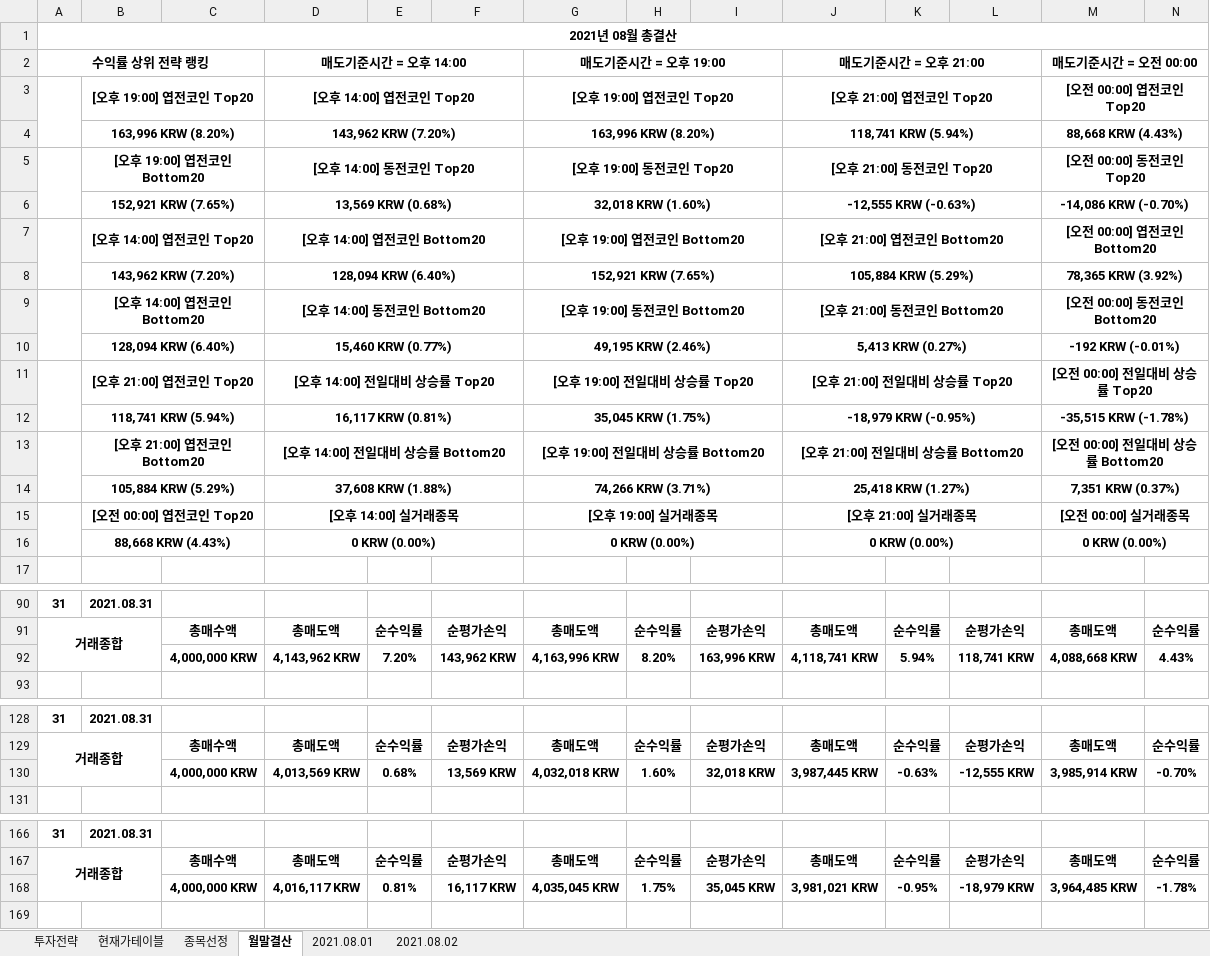
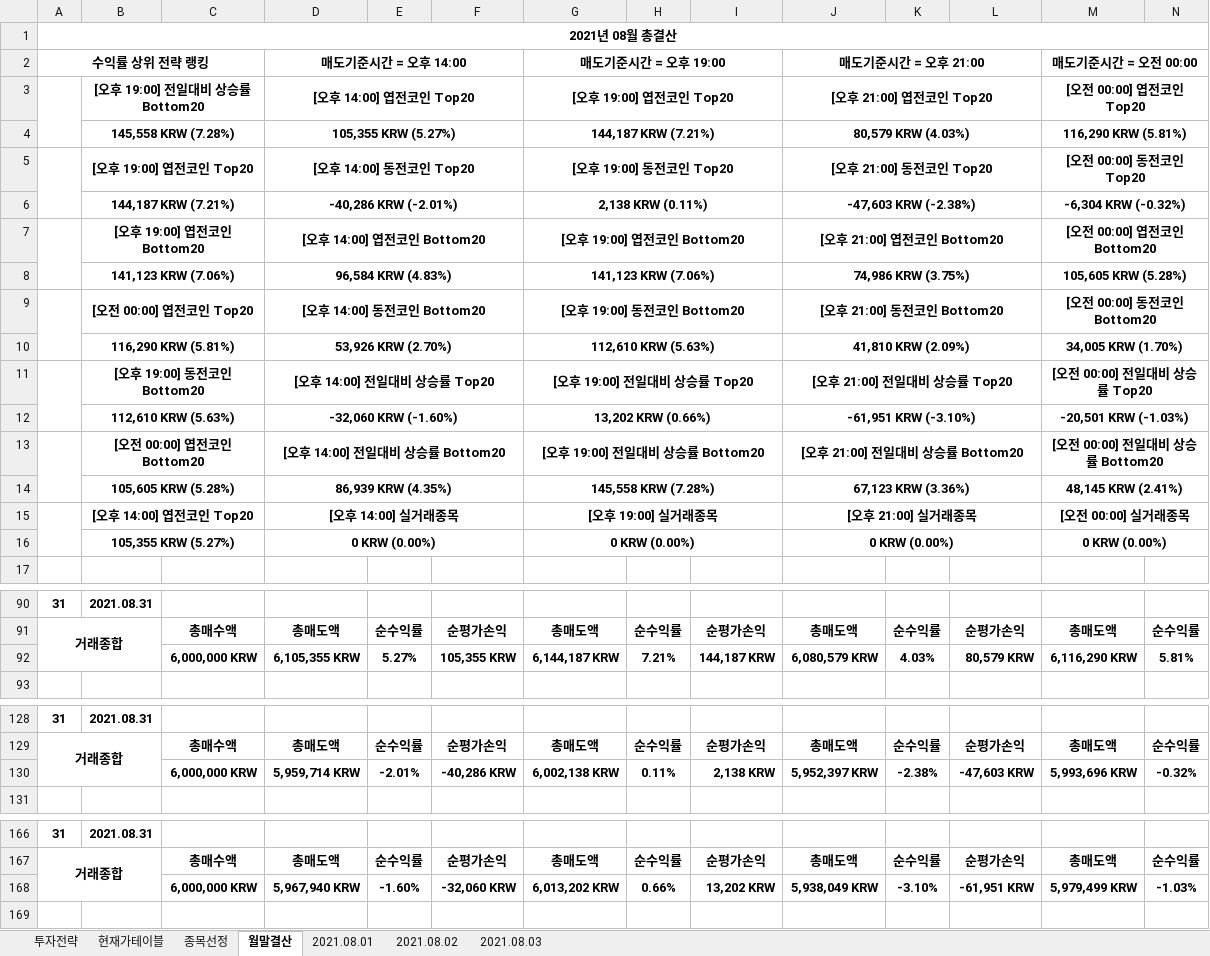
Before and after one commit to JoSihun/Upbit, an Excel workbook: Upbit투자분석 2021년 08월.xlsm, sheet 월말결산, drawn as a sheet; only a part is shown, gaps mark what is left out; values as stored, in another font and other column widths than the file's, no borders; charts and pictures and conditional formats not drawn; removed rows and columns are numbered as before the commit, all else as after; rows hold the shown columns only; the diff covers the shown part only; the diff names each change by its address in the sheet, - before the commit and + after, or states it on an @@ line.

```diff
--- a/Upbit투자분석 2021년 08월.xlsm (sheet 월말결산)
+++ b/Upbit투자분석 2021년 08월.xlsm (sheet 월말결산)
+sheet tab: 2021.08.03
-B3: [오후 19:00] 엽전코인 Top20
+B3: [오후 19:00] 전일대비 상승률 Bottom20
-row 4:  | 163,996 KRW (8.20%) |  | 143,962 KRW (7.20%) |  |  | 163,996 KRW (8.20%) |  |  | 118,741 KRW (5.94%) |  |  | 88,668 KRW (4.43%)
+row 4:  | 145,558 KRW (7.28%) |  | 105,355 KRW (5.27%) |  |  | 144,187 KRW (7.21%) |  |  | 80,579 KRW (4.03%) |  |  | 116,290 KRW (5.81%)
-B5: [오후 19:00] 엽전코인 Bottom20
+B5: [오후 19:00] 엽전코인 Top20
-row 6:  | 152,921 KRW (7.65%) |  | 13,569 KRW (0.68%) |  |  | 32,018 KRW (1.60%) |  |  | -12,555 KRW (-0.63%) |  |  | -14,086 KRW (-0.70%)
+row 6:  | 144,187 KRW (7.21%) |  | -40,286 KRW (-2.01%) |  |  | 2,138 KRW (0.11%) |  |  | -47,603 KRW (-2.38%) |  |  | -6,304 KRW (-0.32%)
-B7: [오후 14:00] 엽전코인 Top20
+B7: [오후 19:00] 엽전코인 Bottom20
-row 8:  | 143,962 KRW (7.20%) |  | 128,094 KRW (6.40%) |  |  | 152,921 KRW (7.65%) |  |  | 105,884 KRW (5.29%) |  |  | 78,365 KRW (3.92%)
+row 8:  | 141,123 KRW (7.06%) |  | 96,584 KRW (4.83%) |  |  | 141,123 KRW (7.06%) |  |  | 74,986 KRW (3.75%) |  |  | 105,605 KRW (5.28%)
-B9: [오후 14:00] 엽전코인 Bottom20
+B9: [오전 00:00] 엽전코인 Top20
-row 10:  | 128,094 KRW (6.40%) |  | 15,460 KRW (0.77%) |  |  | 49,195 KRW (2.46%) |  |  | 5,413 KRW (0.27%) |  |  | -192 KRW (-0.01%)
+row 10:  | 116,290 KRW (5.81%) |  | 53,926 KRW (2.70%) |  |  | 112,610 KRW (5.63%) |  |  | 41,810 KRW (2.09%) |  |  | 34,005 KRW (1.70%)
-B11: [오후 21:00] 엽전코인 Top20
+B11: [오후 19:00] 동전코인 Bottom20
-row 12:  | 118,741 KRW (5.94%) |  | 16,117 KRW (0.81%) |  |  | 35,045 KRW (1.75%) |  |  | -18,979 KRW (-0.95%) |  |  | -35,515 KRW (-1.78%)
+row 12:  | 112,610 KRW (5.63%) |  | -32,060 KRW (-1.60%) |  |  | 13,202 KRW (0.66%) |  |  | -61,951 KRW (-3.10%) |  |  | -20,501 KRW (-1.03%)
-B13: [오후 21:00] 엽전코인 Bottom20
+B13: [오전 00:00] 엽전코인 Bottom20
-row 14:  | 105,884 KRW (5.29%) |  | 37,608 KRW (1.88%) |  |  | 74,266 KRW (3.71%) |  |  | 25,418 KRW (1.27%) |  |  | 7,351 KRW (0.37%)
+row 14:  | 105,605 KRW (5.28%) |  | 86,939 KRW (4.35%) |  |  | 145,558 KRW (7.28%) |  |  | 67,123 KRW (3.36%) |  |  | 48,145 KRW (2.41%)
-B15: [오전 00:00] 엽전코인 Top20
+B15: [오후 14:00] 엽전코인 Top20
-B16: 88,668 KRW (4.43%)
+B16: 105,355 KRW (5.27%)
-row 92:  |  | 4,000,000 KRW | 4,143,962 KRW | 7.20% | 143,962 KRW | 4,163,996 KRW | 8.20% | 163,996 KRW | 4,118,741 KRW | 5.94% | 118,741 KRW | 4,088,668 KRW | 4.43%
+row 92:  |  | 6,000,000 KRW | 6,105,355 KRW | 5.27% | 105,355 KRW | 6,144,187 KRW | 7.21% | 144,187 KRW | 6,080,579 KRW | 4.03% | 80,579 KRW | 6,116,290 KRW | 5.81%
-row 130:  |  | 4,000,000 KRW | 4,013,569 KRW | 0.68% | 13,569 KRW | 4,032,018 KRW | 1.60% | 32,018 KRW | 3,987,445 KRW | -0.63% | -12,555 KRW | 3,985,914 KRW | -0.70%
+row 130:  |  | 6,000,000 KRW | 5,959,714 KRW | -2.01% | -40,286 KRW | 6,002,138 KRW | 0.11% | 2,138 KRW | 5,952,397 KRW | -2.38% | -47,603 KRW | 5,993,696 KRW | -0.32%
-row 168:  |  | 4,000,000 KRW | 4,016,117 KRW | 0.81% | 16,117 KRW | 4,035,045 KRW | 1.75% | 35,045 KRW | 3,981,021 KRW | -0.95% | -18,979 KRW | 3,964,485 KRW | -1.78%
+row 168:  |  | 6,000,000 KRW | 5,967,940 KRW | -1.60% | -32,060 KRW | 6,013,202 KRW | 0.66% | 13,202 KRW | 5,938,049 KRW | -3.10% | -61,951 KRW | 5,979,499 KRW | -1.03%
```
Also changed, not shown: 10 added rows, 10 removed rows and 18 edited cells elsewhere in this sheet, sheet 종목선정, sheet 현재가테이블, sheet 2021.08.02, sheet 투자전략, sheet 2021.08.01, charts or pictures.
